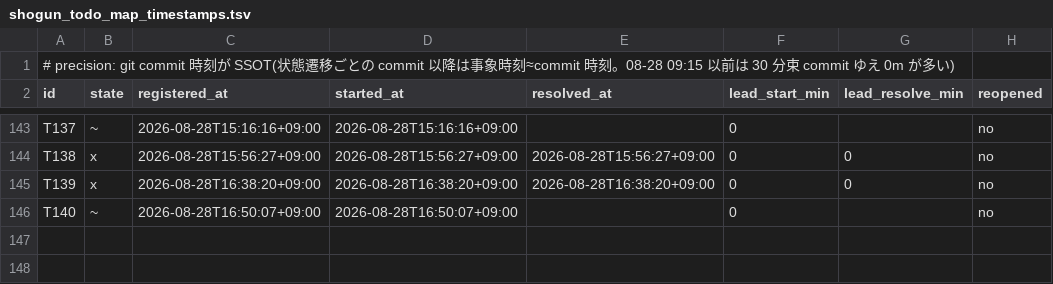
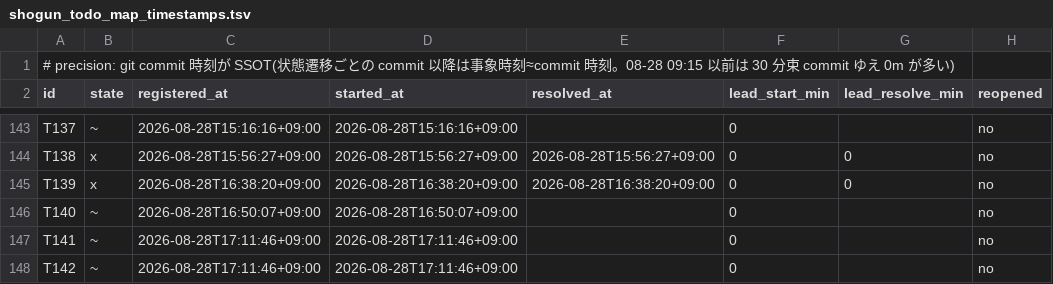
Before and after one commit to simokitafresh/multi-agent-shogun, a TSV file: queue/shogun_todo_map_timestamps.tsv, drawn as a sheet; only a part is shown, gaps mark what is left out; the diff names each change by its address in the sheet, - before the commit and + after, or states it on an @@ line.

Commit message:
todo_map 17:12: T141 T129 gate 例外/T142 CI shard1 receipt/T140 r2 走行

```diff
--- a/queue/shogun_todo_map_timestamps.tsv
+++ b/queue/shogun_todo_map_timestamps.tsv
+row 147: T141 | ~ | 2026-08-28T17:11:46+09:00 | 2026-08-28T17:11:46+09:00 |  | 0 |  | no
+row 148: T142 | ~ | 2026-08-28T17:11:46+09:00 | 2026-08-28T17:11:46+09:00 |  | 0 |  | no
```
Also changed, not shown: 2 other files.
